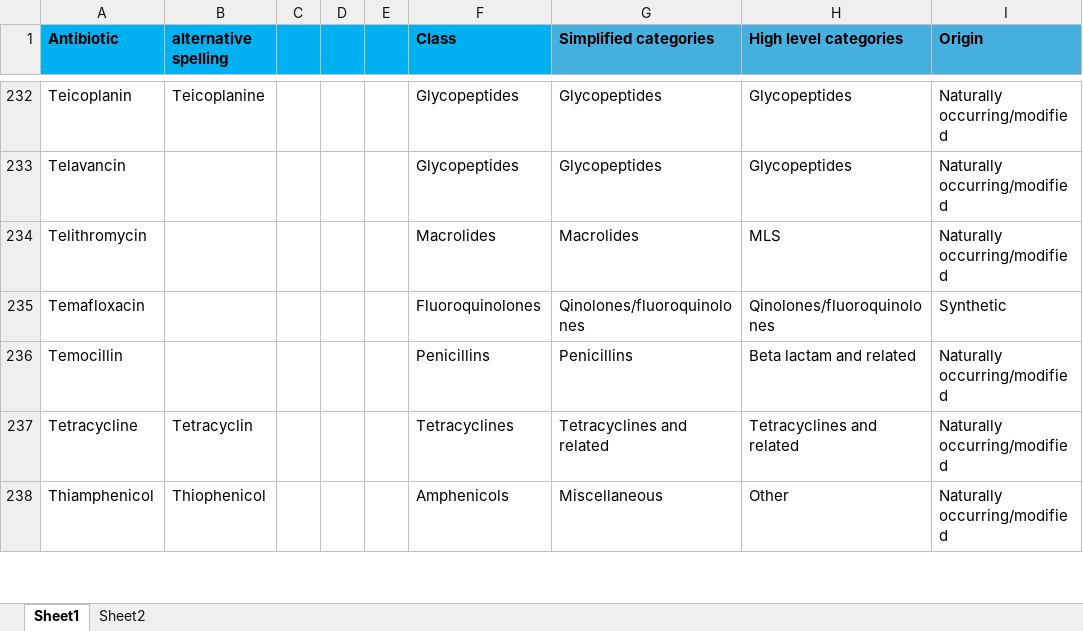
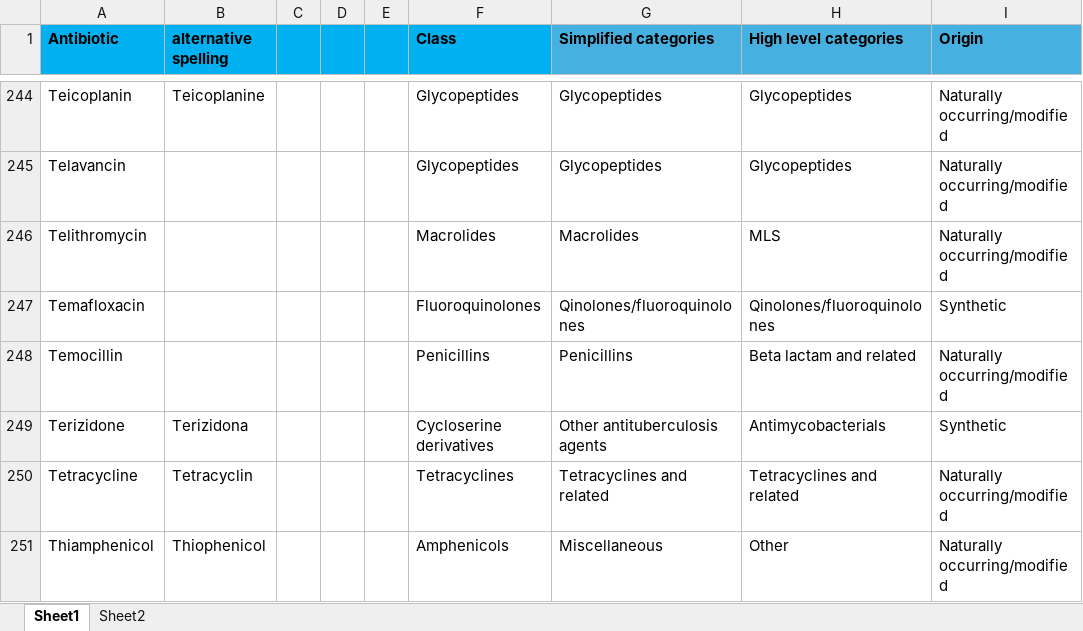
Before and after one commit to fabriziocosta/Antimicrobial-Resistance, an Excel workbook: assets/antibiotic_list3.xlsx, sheet Sheet1, drawn as a sheet; only a part is shown, gaps mark what is left out; values as stored, in another font and other column widths than the file's, no borders; the diff covers the shown part only; the diff names each change by its address in the sheet, - before the commit and + after, or states it on an @@ line.

```diff
--- a/assets/antibiotic_list3.xlsx (sheet Sheet1)
+++ b/assets/antibiotic_list3.xlsx (sheet Sheet1)
+row 249: Terizidone | Terizidona |  |  |  | Cycloserine derivatives | Other antituberculosis agents | Antimycobacterials | Synthetic
```
Also changed, not shown: 13 added rows and 3 edited cells elsewhere in this sheet, 11 other files.
